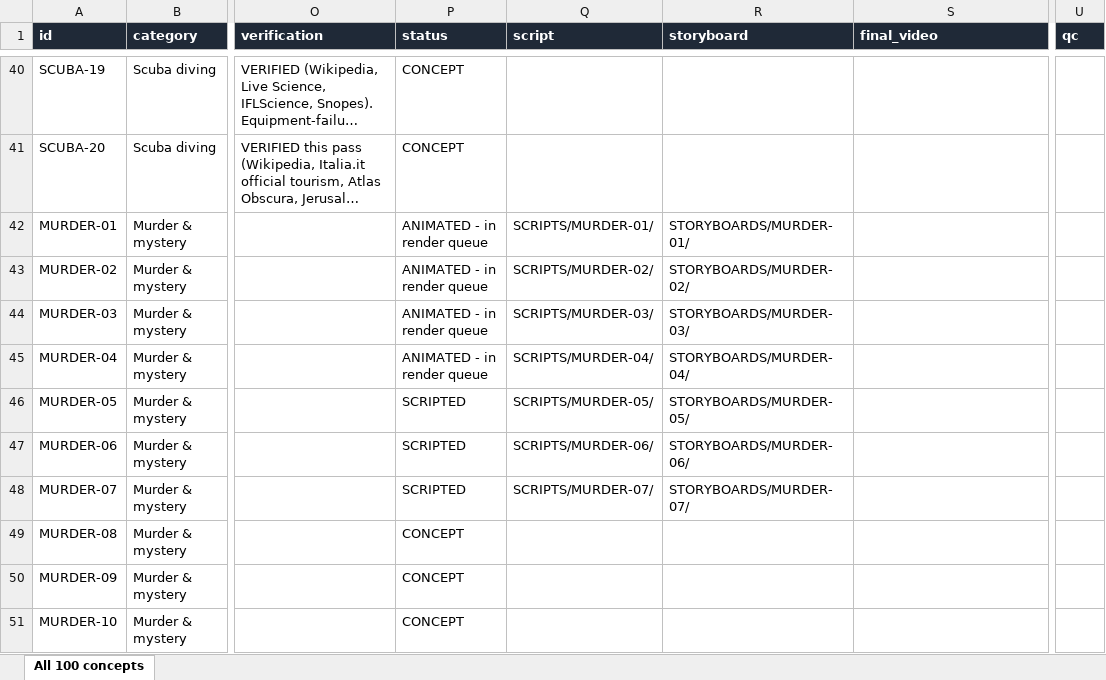
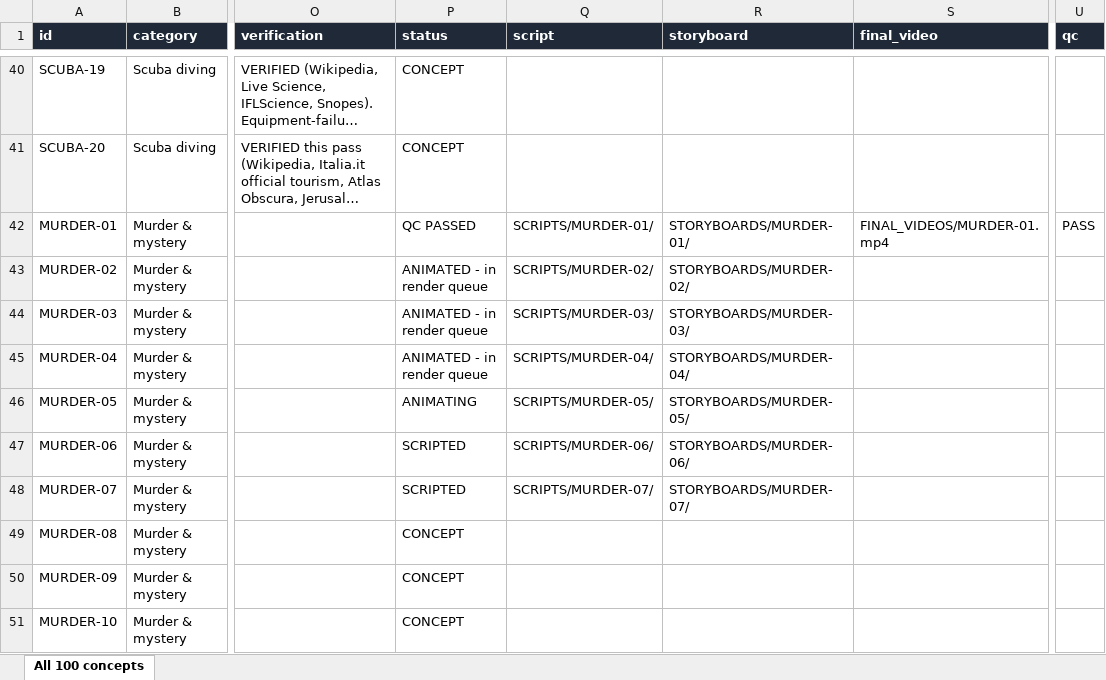
Before and after one commit to ahakri/ngl, an Excel workbook: YOUTUBE_ANIMATION_STUDIO/PROJECT_TRACKER/MASTER_SPREADSHEET.xlsx, sheet All 100 concepts, drawn as a sheet; only a part is shown, gaps mark what is left out; long unchanged cells end in …; values as stored, in another font and other column widths than the file's, no borders; the diff names each change by its address in the sheet, - before the commit and + after, or states it on an @@ line.

```diff
--- a/YOUTUBE_ANIMATION_STUDIO/PROJECT_TRACKER/MASTER_SPREADSHEET.xlsx (sheet All 100 concepts)
+++ b/YOUTUBE_ANIMATION_STUDIO/PROJECT_TRACKER/MASTER_SPREADSHEET.xlsx (sheet All 100 concepts)
-P42 (status): ANIMATED - in render queue
+P42 (status): QC PASSED
-S42 (final_video): (empty)
+S42 (final_video): FINAL_VIDEOS/MURDER-01.mp4
-U42 (qc): (empty)
+U42 (qc): PASS
-P46 (status): SCRIPTED
+P46 (status): ANIMATING
```
Also changed, not shown: 13 other files.
